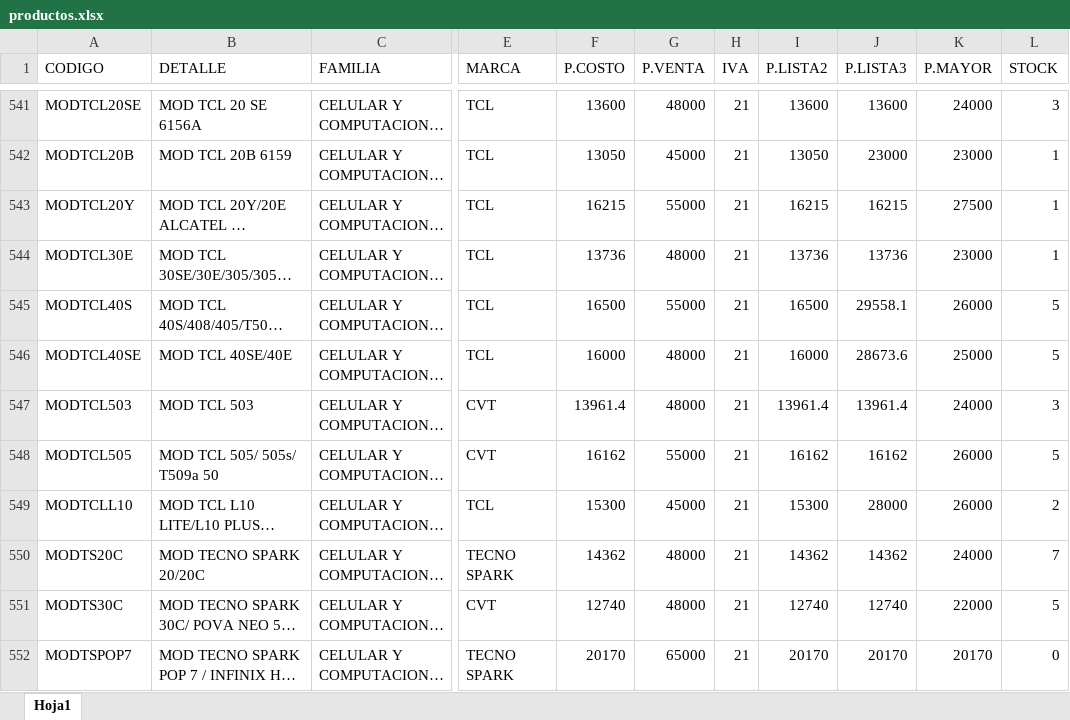
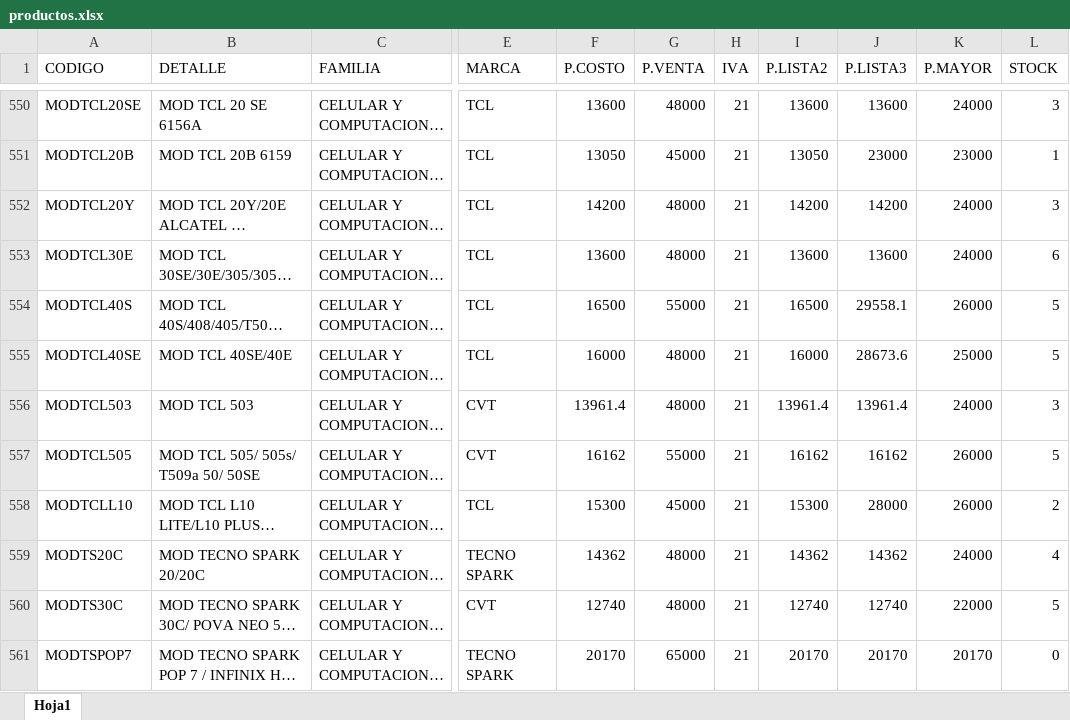
Before and after one commit to matias95ap/novacenter, an Excel workbook: tienda/productos.xlsx, sheet Hoja1, drawn as a sheet; only a part is shown, gaps mark what is left out; long unchanged cells end in …; values as stored, in another font and other column widths than the file's, no borders; addresses are those after the commit; the diff covers the shown part only; the diff names each change by its address in the sheet, - before the commit and + after, or states it on an @@ line.

```diff
--- a/tienda/productos.xlsx (sheet Hoja1)
+++ b/tienda/productos.xlsx (sheet Hoja1)
-F552 (P.COSTO): 16215
+F552 (P.COSTO): 14200
-G552 (P.VENTA): 55000
+G552 (P.VENTA): 48000
-I552 (P.LISTA2): 16215
+I552 (P.LISTA2): 14200
-J552 (P.LISTA3): 16215
+J552 (P.LISTA3): 14200
-K552 (P.MAYOR): 27500
+K552 (P.MAYOR): 24000
-L552 (STOCK): 1
+L552 (STOCK): 3
-F553 (P.COSTO): 13736
+F553 (P.COSTO): 13600
-I553 (P.LISTA2): 13736
+I553 (P.LISTA2): 13600
-J553 (P.LISTA3): 13736
+J553 (P.LISTA3): 13600
-K553 (P.MAYOR): 23000
+K553 (P.MAYOR): 24000
-L553 (STOCK): 1
+L553 (STOCK): 6
-B557 (DETALLE): MOD TCL 505/ 505s/ T509a 50
+B557 (DETALLE): MOD TCL 505/ 505s/ T509a 50/ 50SE
-L559 (STOCK): 7
+L559 (STOCK): 4
```
Also changed, not shown: 12 added rows and 212 edited cells elsewhere in this sheet.
